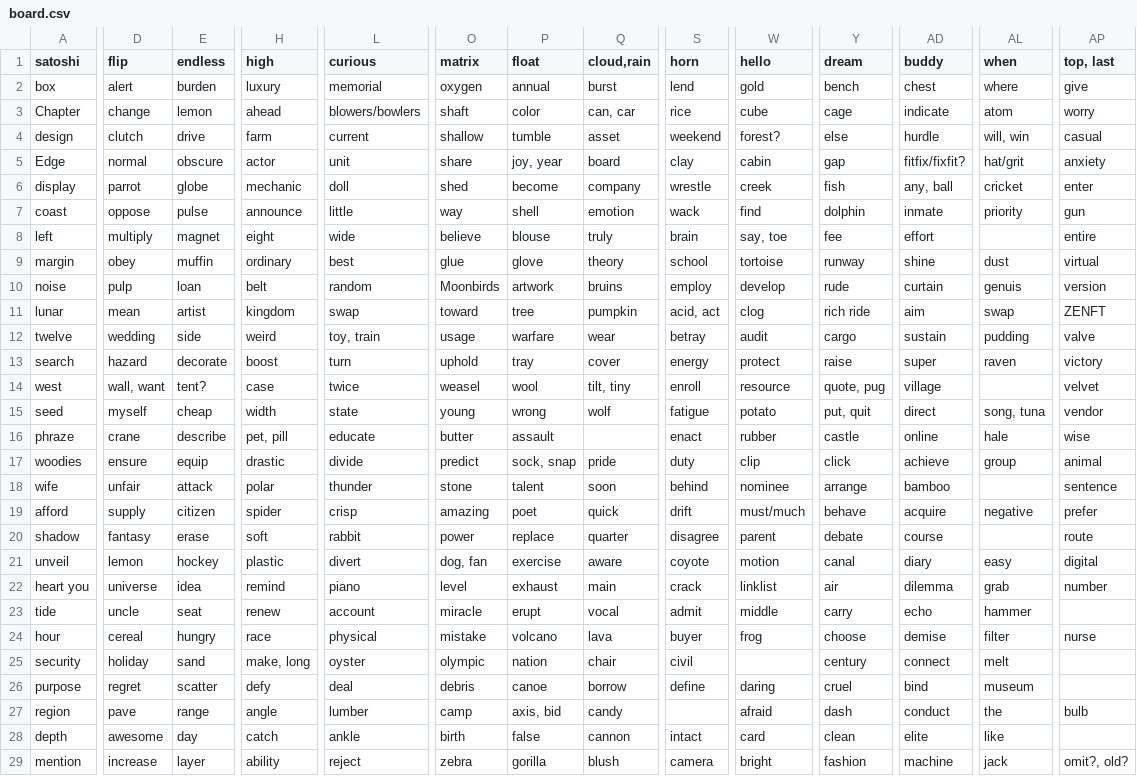
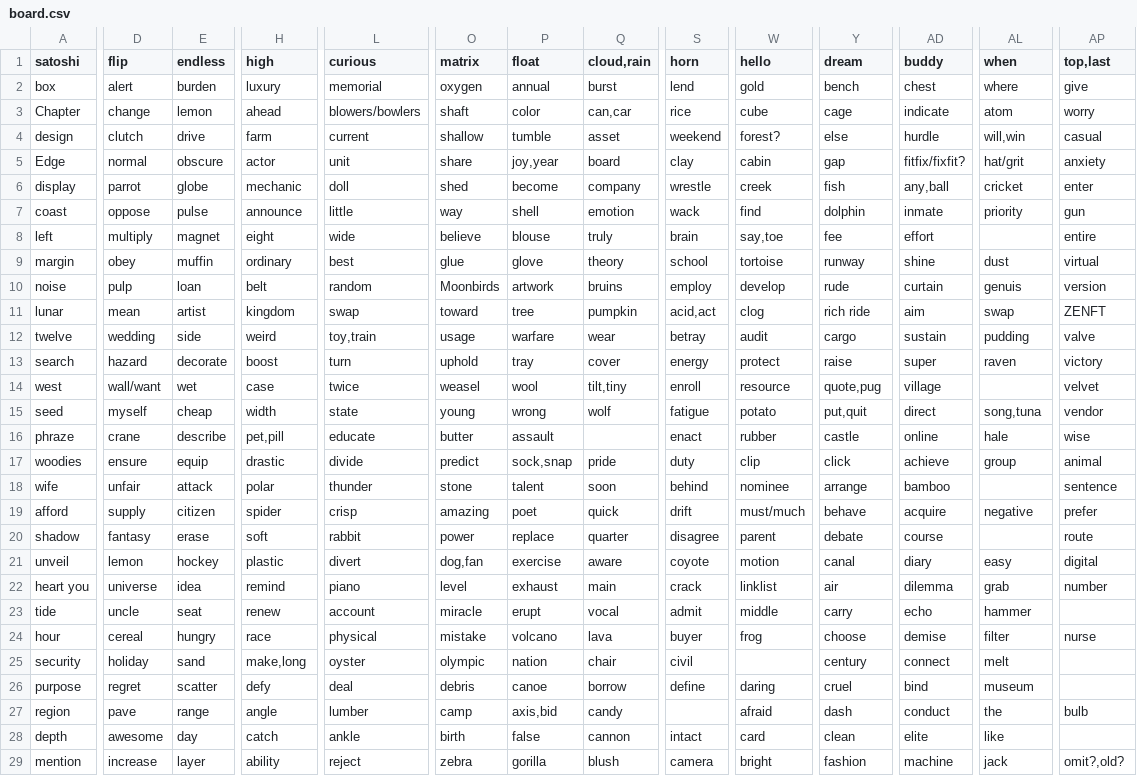
Before and after one commit to ferenyx/phrazeboard, a CSV file: board.csv, drawn as a sheet; only a part is shown, gaps mark what is left out; the diff covers the shown part only; the diff names each change by its address in the sheet, - before the commit and + after, or states it on an @@ line.

Commit message:
fix (5,14) and get rid of spaces

```diff
--- a/board.csv
+++ b/board.csv
-AP1: top, last
+AP1: top,last
-Q3 (cloud,rain): can, car
+Q3 (cloud,rain): can,car
-AL4 (when): will, win
+AL4 (when): will,win
-P5 (float): joy, year
+P5 (float): joy,year
-AD6 (buddy): any, ball
+AD6 (buddy): any,ball
-W8 (hello): say, toe
+W8 (hello): say,toe
-S11 (horn): acid, act
+S11 (horn): acid,act
-L12 (curious): toy, train
+L12 (curious): toy,train
-D14 (flip): wall, want
+D14 (flip): wall/want
-E14 (endless): tent?
+E14 (endless): wet
-Q14 (cloud,rain): tilt, tiny
+Q14 (cloud,rain): tilt,tiny
-Y14 (dream): quote, pug
+Y14 (dream): quote,pug
-Y15 (dream): put, quit
+Y15 (dream): put,quit
-AL15 (when): song, tuna
+AL15 (when): song,tuna
-H16 (high): pet, pill
+H16 (high): pet,pill
-P17 (float): sock, snap
+P17 (float): sock,snap
-O21 (matrix): dog, fan
+O21 (matrix): dog,fan
-H25 (high): make, long
+H25 (high): make,long
-P27 (float): axis, bid
+P27 (float): axis,bid
-AP29 (top,last): omit?, old?
+AP29 (top,last): omit?,old?
```
Also changed, not shown: 13 edited cells elsewhere in this file.
